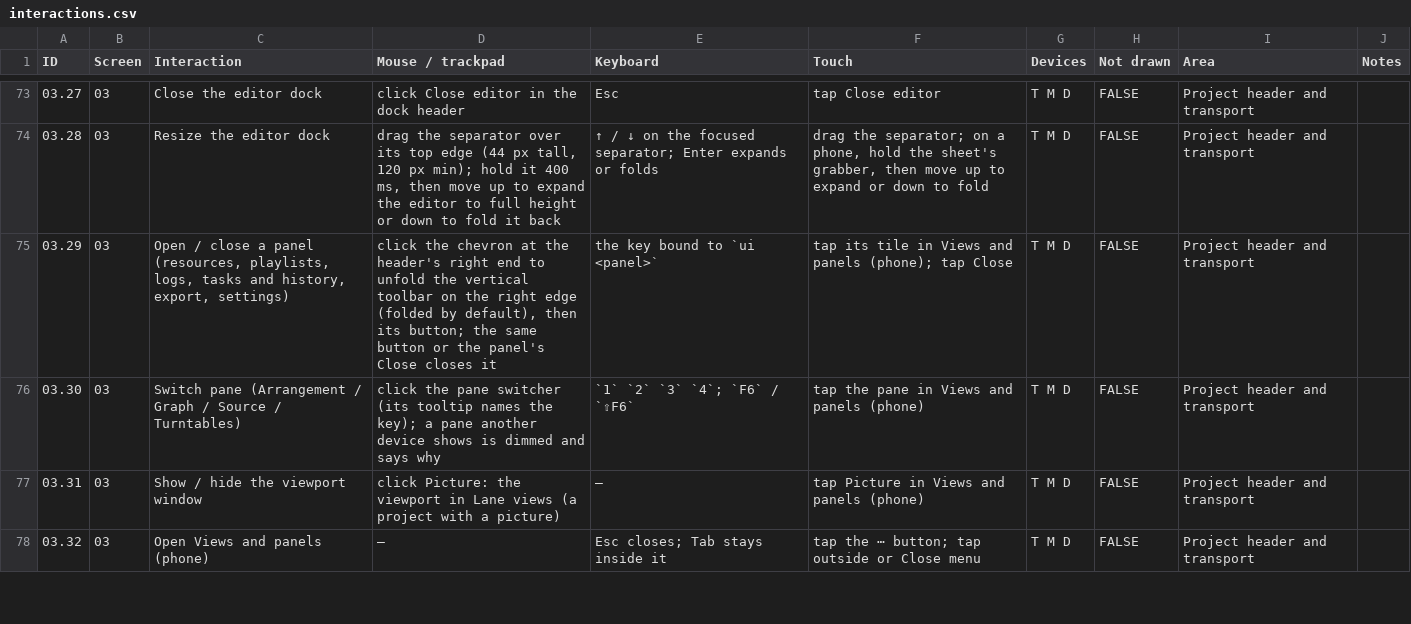
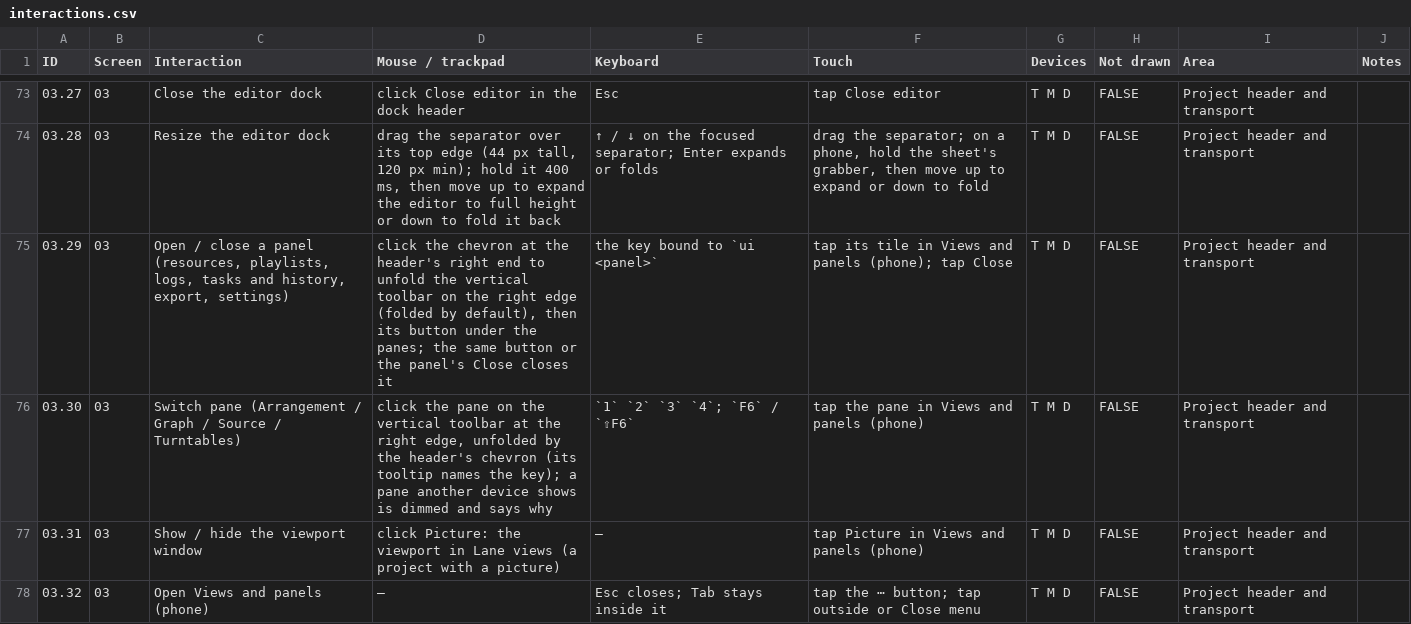
Before and after one commit to fredericlb/k7-daw, a CSV file: apps/k7-daw-frontend/docs/interactions/interactions.csv, drawn as a sheet; only a part is shown, gaps mark what is left out.

```diff
--- a/apps/k7-daw-frontend/docs/interactions/interactions.csv
+++ b/apps/k7-daw-frontend/docs/interactions/interactions.csv
@@ -74,4 +74,4 @@ ID,Screen,Interaction,Mouse / trackpad,Keyboard,Touch,Devices,Not drawn,Area,Not
 03.28,03,Resize the editor dock,"drag the separator over its top edge (44 px tall, 120 px min); hold it 400 ms, then move up to expand the editor to full height or down to fold it back",↑ / ↓ on the focused separator; Enter expands or folds,"drag the separator; on a phone, hold the sheet's grabber, then move up to expand or down to fold",T M D,FALSE,Project header and transport,
-03.29,03,"Open / close a panel (resources, playlists, logs, tasks and history, export, settings)","click the chevron at the header's right end to unfold the vertical toolbar on the right edge (folded by default), then its button; the same button or the panel's Close closes it",the key bound to `ui <panel>`,tap its tile in Views and panels (phone); tap Close,T M D,FALSE,Project header and transport,
-03.30,03,Switch pane (Arrangement / Graph / Source / Turntables),click the pane switcher (its tooltip names the key); a pane another device shows is dimmed and says why,`1` `2` `3` `4`; `F6` / `⇧F6`,tap the pane in Views and panels (phone),T M D,FALSE,Project header and transport,
+03.29,03,"Open / close a panel (resources, playlists, logs, tasks and history, export, settings)","click the chevron at the header's right end to unfold the vertical toolbar on the right edge (folded by default), then its button under the panes; the same button or the panel's Close closes it",the key bound to `ui <panel>`,tap its tile in Views and panels (phone); tap Close,T M D,FALSE,Project header and transport,
+03.30,03,Switch pane (Arrangement / Graph / Source / Turntables),"click the pane on the vertical toolbar at the right edge, unfolded by the header's chevron (its tooltip names the key); a pane another device shows is dimmed and says why",`1` `2` `3` `4`; `F6` / `⇧F6`,tap the pane in Views and panels (phone),T M D,FALSE,Project header and transport,
 03.31,03,Show / hide the viewport window,click Picture: the viewport in Lane views (a project with a picture),—,tap Picture in Views and panels (phone),T M D,FALSE,Project header and transport,
```
Also changed, not shown: apps/k7-daw-frontend/docs/interactions/areas.csv, 9 other files.
